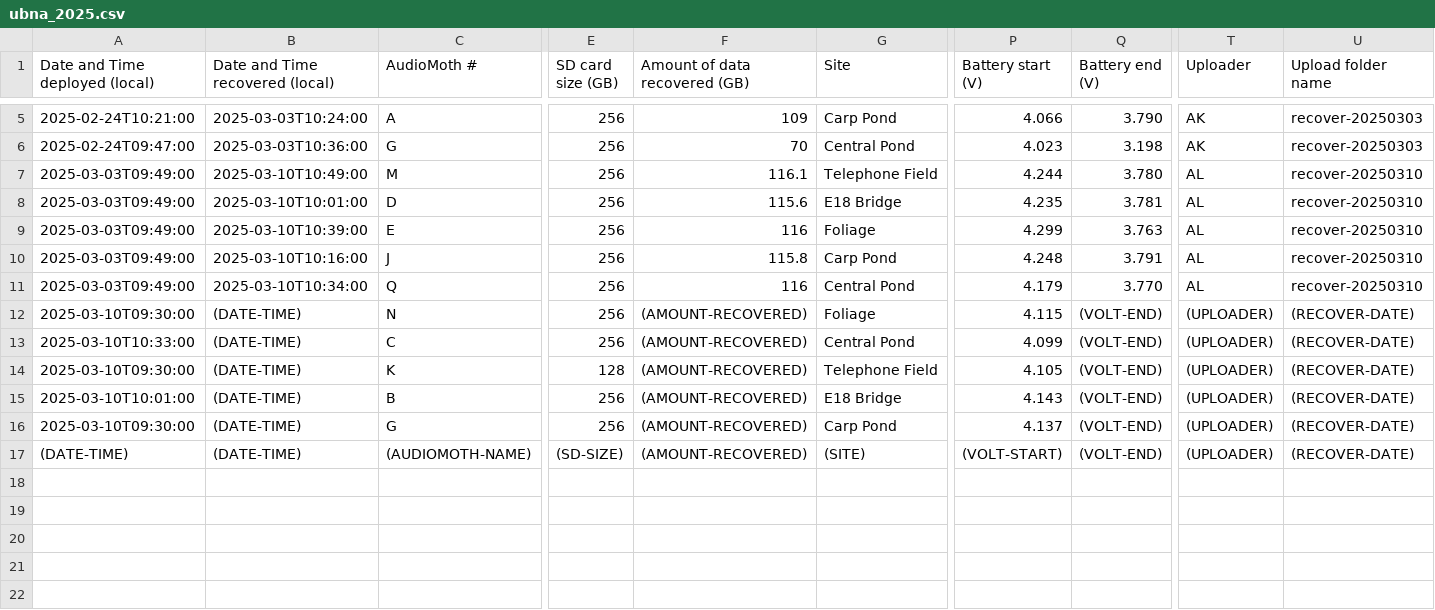
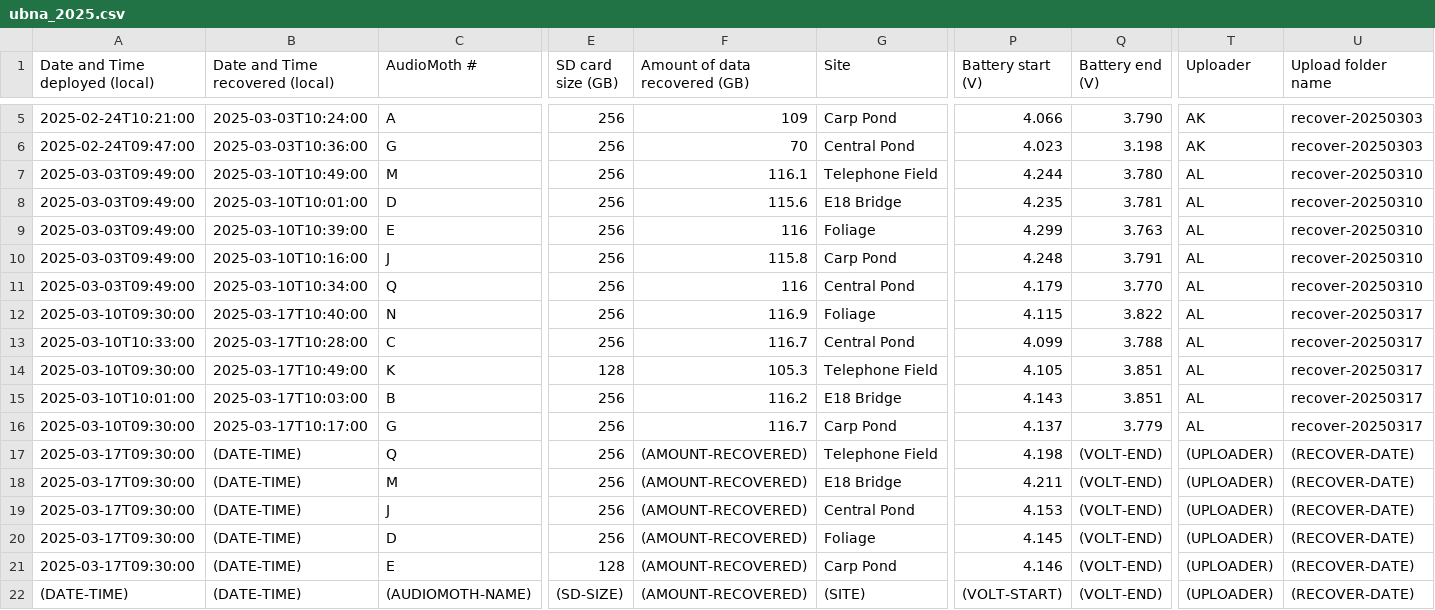
Before and after one commit to uw-echospace/ubna-field, a CSV file: field_records/ubna_2025.csv, drawn as a sheet; only a part is shown, gaps mark what is left out; rows hold the shown columns only; the diff names each change by its address in the sheet, - before the commit and + after, or states it on an @@ line.

```diff
--- a/field_records/ubna_2025.csv
+++ b/field_records/ubna_2025.csv
-B12 (Date and Time recovered (local)): (DATE-TIME)
+B12 (Date and Time recovered (local)): 2025-03-17T10:40:00
-F12 (Amount of data recovered (GB)): (AMOUNT-RECOVERED)
+F12 (Amount of data recovered (GB)): 116.9
-Q12 (Battery end (V)): (VOLT-END)
+Q12 (Battery end (V)): 3.822
-T12:T16 (Uploader): (UPLOADER)
+T12:T16 (Uploader): AL
-U12:U16 (Upload folder name): (RECOVER-DATE)
+U12:U16 (Upload folder name): recover-20250317
-B13 (Date and Time recovered (local)): (DATE-TIME)
+B13 (Date and Time recovered (local)): 2025-03-17T10:28:00
-F13 (Amount of data recovered (GB)): (AMOUNT-RECOVERED)
+F13 (Amount of data recovered (GB)): 116.7
-Q13 (Battery end (V)): (VOLT-END)
+Q13 (Battery end (V)): 3.788
-B14 (Date and Time recovered (local)): (DATE-TIME)
+B14 (Date and Time recovered (local)): 2025-03-17T10:49:00
-F14 (Amount of data recovered (GB)): (AMOUNT-RECOVERED)
+F14 (Amount of data recovered (GB)): 105.3
-Q14:Q15 (Battery end (V)): (VOLT-END)
+Q14:Q15 (Battery end (V)): 3.851
-B15 (Date and Time recovered (local)): (DATE-TIME)
+B15 (Date and Time recovered (local)): 2025-03-17T10:03:00
-F15 (Amount of data recovered (GB)): (AMOUNT-RECOVERED)
+F15 (Amount of data recovered (GB)): 116.2
-B16 (Date and Time recovered (local)): (DATE-TIME)
+B16 (Date and Time recovered (local)): 2025-03-17T10:17:00
-F16 (Amount of data recovered (GB)): (AMOUNT-RECOVERED)
+F16 (Amount of data recovered (GB)): 116.7
-Q16 (Battery end (V)): (VOLT-END)
+Q16 (Battery end (V)): 3.779
+row 17: 2025-03-17T09:30:00 | (DATE-TIME) | Q | 256 | (AMOUNT-RECOVERED) | Telephone Field | 4.198 | (VOLT-END) | (UPLOADER) | (RECOVER-DATE)
+row 18: 2025-03-17T09:30:00 | (DATE-TIME) | M | 256 | (AMOUNT-RECOVERED) | E18 Bridge | 4.211 | (VOLT-END) | (UPLOADER) | (RECOVER-DATE)
+row 19: 2025-03-17T09:30:00 | (DATE-TIME) | J | 256 | (AMOUNT-RECOVERED) | Central Pond | 4.153 | (VOLT-END) | (UPLOADER) | (RECOVER-DATE)
+row 20: 2025-03-17T09:30:00 | (DATE-TIME) | D | 256 | (AMOUNT-RECOVERED) | Foliage | 4.145 | (VOLT-END) | (UPLOADER) | (RECOVER-DATE)
+row 21: 2025-03-17T09:30:00 | (DATE-TIME) | E | 128 | (AMOUNT-RECOVERED) | Carp Pond | 4.146 | (VOLT-END) | (UPLOADER) | (RECOVER-DATE)
```
